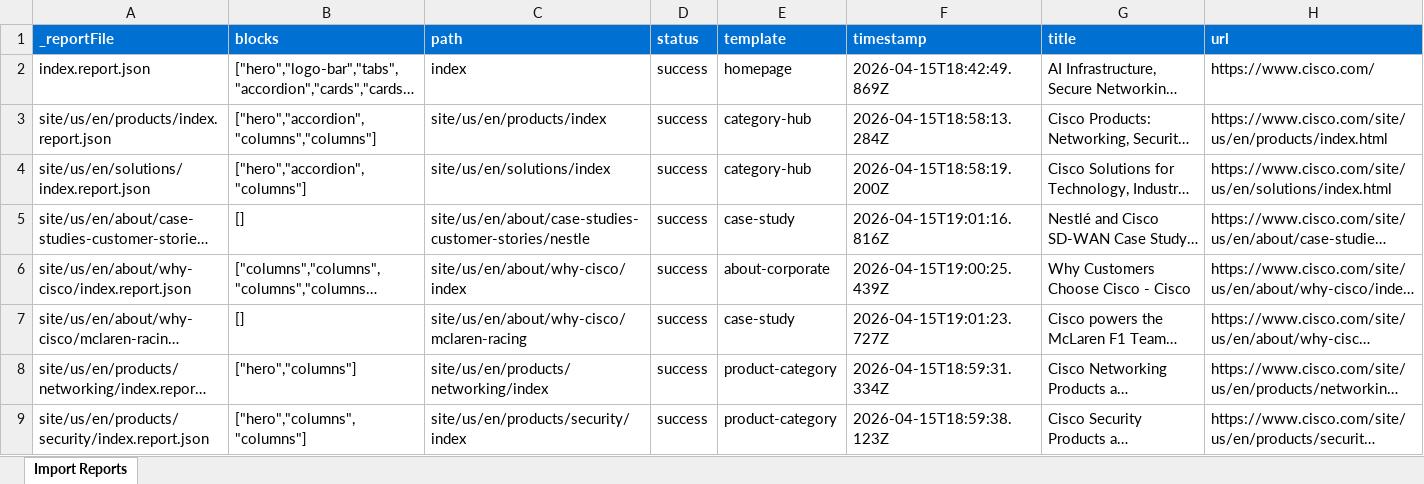
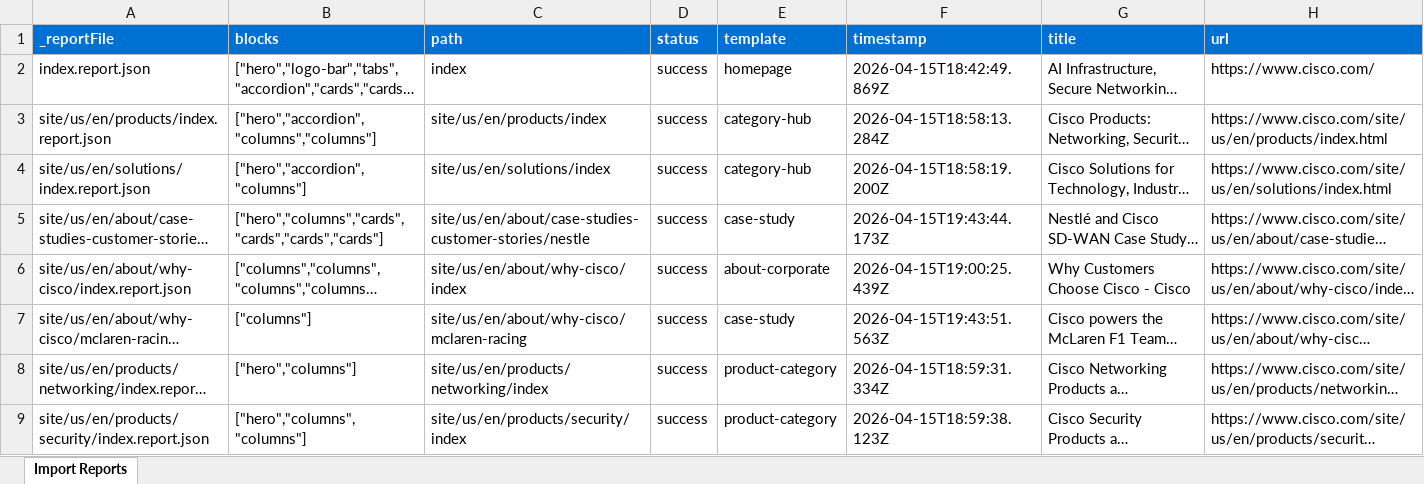
Before and after one commit to ajaniadobe/ema-cisco, an Excel workbook: tools/importer/reports/import-case-study.report.xlsx, sheet Import Reports, drawn as a sheet; long unchanged cells end in …; values as stored, in another font and other column widths than the file's, no borders; the diff names each change by its address in the sheet, - before the commit and + after, or states it on an @@ line.

Commit message:
Add footer, header blocks, update importer
Automated migration updates generated by Experience Modernization Agent.

Changed files (23):
- blocks/footer/footer.css
- blocks/header/header.css
- img/icons/icon-collaboration.svg
- img/icons/icon-networking.svg
- img/icons/icon-observability.svg
- img/icons/icon-security.svg
- img/icons/logo.svg
- img/logos/customers/carnival-logo-white.svg
- img/logos/customers/fiserv-logo-white.svg
- img/logos/customers/fujifilm-logo-white.svg
- img/logos/customers/live-oak-bank-logo-white.svg
- img/logos/customers/mclaren-logo-white.svg
- img/logos/customers/nestle-logo-white.svg
- img/logos/customers/stc-logo-white.svg
- img/logos/customers/swisscom-logo-white.svg
- img/logos/customers/united-airlines-logo-white.svg
- img/logos/customers/workday-logo-white.svg
- tools/importer/import-case-study.bundle.js
- tools/importer/import-case-study.js
- tools/importer/page-templates.json
- tools/importer/reports/import-case-study.report.xlsx
- tools/importer/reports/site/us/en/about/case-studies-customer-stories/nestle.report.json
- tools/importer/reports/site/us/en/about/why-cisco/mclaren-racing.report.json

```diff
--- a/tools/importer/reports/import-case-study.report.xlsx (sheet Import Reports)
+++ b/tools/importer/reports/import-case-study.report.xlsx (sheet Import Reports)
-B5 (blocks): []
+B5 (blocks): ["hero","columns","cards","cards","cards","cards"]
-F5 (timestamp): 2026-04-15T19:01:16.816Z
+F5 (timestamp): 2026-04-15T19:43:44.173Z
-B7 (blocks): []
+B7 (blocks): ["columns"]
-F7 (timestamp): 2026-04-15T19:01:23.727Z
+F7 (timestamp): 2026-04-15T19:43:51.563Z
```
Also changed, not shown: 22 other files.
